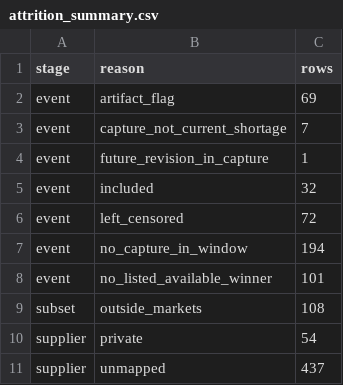
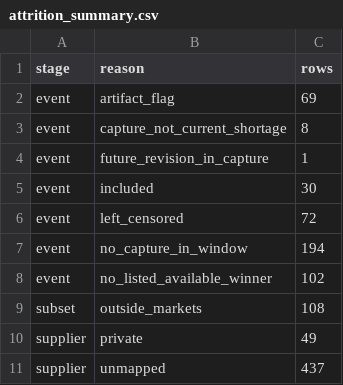
Before and after one commit to AIForge10/BackFill, a CSV file: data/processed/backfill/primary/attrition_summary.csv, drawn as a sheet.

```diff
--- a/data/processed/backfill/primary/attrition_summary.csv
+++ b/data/processed/backfill/primary/attrition_summary.csv
@@ -2,10 +2,10 @@ stage,reason,rows
 event,artifact_flag,69
-event,capture_not_current_shortage,7
+event,capture_not_current_shortage,8
 event,future_revision_in_capture,1
-event,included,32
+event,included,30
 event,left_censored,72
 event,no_capture_in_window,194
-event,no_listed_available_winner,101
+event,no_listed_available_winner,102
 subset,outside_markets,108
-supplier,private,54
+supplier,private,49
 supplier,unmapped,437
```
Also changed, not shown: data/processed/backfill/primary/attrition.csv, data/processed/backfill/primary/events.csv, 1 other file.
